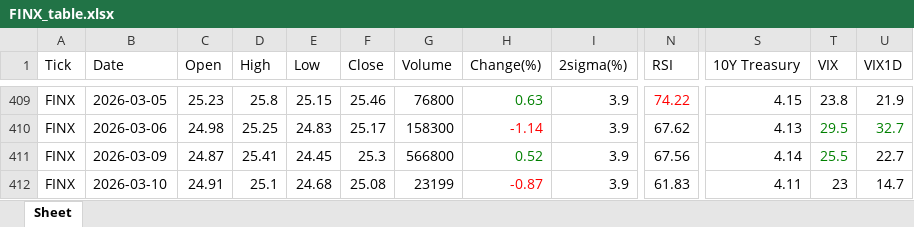
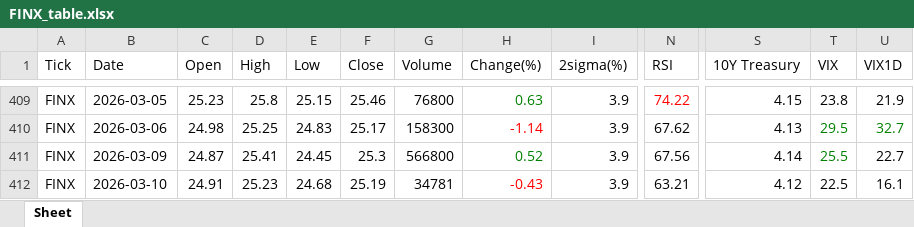
Before and after one commit to jangjb1204-sys/my-python-bot, an Excel workbook: US_stock/FINX_table.xlsx, sheet Sheet, drawn as a sheet; only a part is shown, gaps mark what is left out; values as stored, in another font and other column widths than the file's, no borders; the diff names each change by its address in the sheet, - before the commit and + after, or states it on an @@ line.

```diff
--- a/US_stock/FINX_table.xlsx (sheet Sheet)
+++ b/US_stock/FINX_table.xlsx (sheet Sheet)
-D412 (High): 25.1
+D412 (High): 25.23
-F412 (Close): 25.08
+F412 (Close): 25.19
-G412 (Volume): 23199
+G412 (Volume): 34781
-H412 (Change(%)): -0.87
+H412 (Change(%)): -0.43
-N412 (RSI): 61.83
+N412 (RSI): 63.21
-S412 (10Y Treasury): 4.11
+S412 (10Y Treasury): 4.12
-T412 (VIX): 23
+T412 (VIX): 22.5
-U412 (VIX1D): 14.7
+U412 (VIX1D): 16.1
```
Also changed, not shown: US_stock/GOLD_table.xlsx, US_stock/QLD_table.xlsx, 33 other files.
